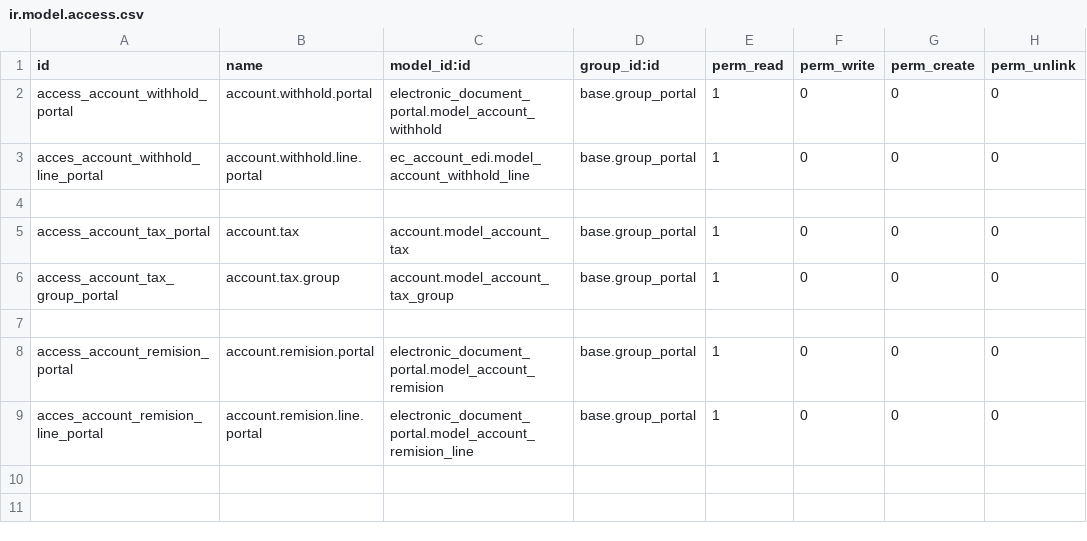
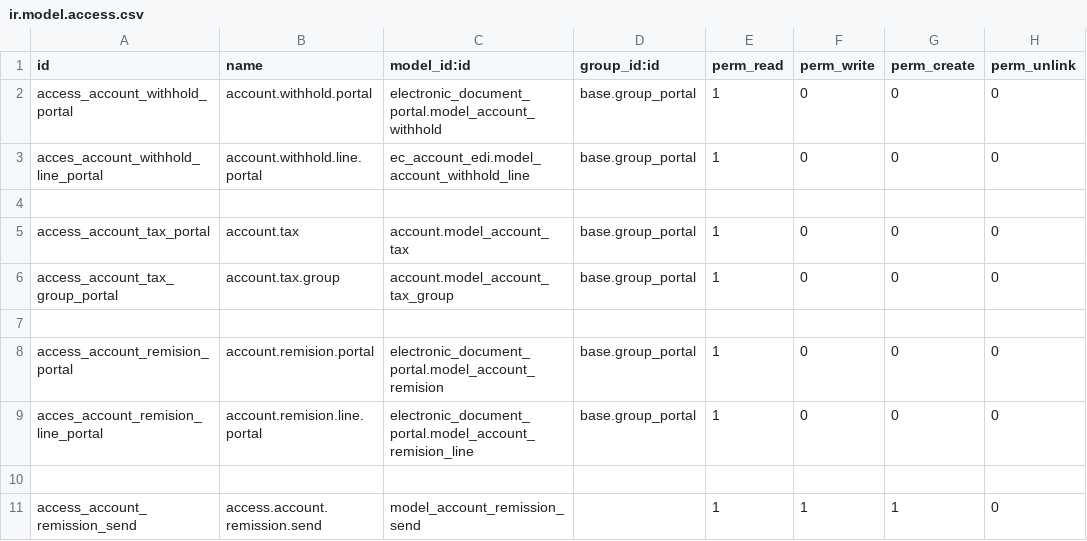
Before and after one commit to dioarcos-callphone/midrovo_developer, a CSV file: electronic_document_portal/security/ir.model.access.csv, drawn as a sheet; the diff names each change by its address in the sheet, - before the commit and + after, or states it on an @@ line.

Commit message:
fix-update:[midrovo] actualizando controladores

```diff
--- a/electronic_document_portal/security/ir.model.access.csv
+++ b/electronic_document_portal/security/ir.model.access.csv
+row 10: (empty)
+row 11: access_account_remission_send | access.account.remission.send | model_account_remission_send |  | 1 | 1 | 1 | 0
```
